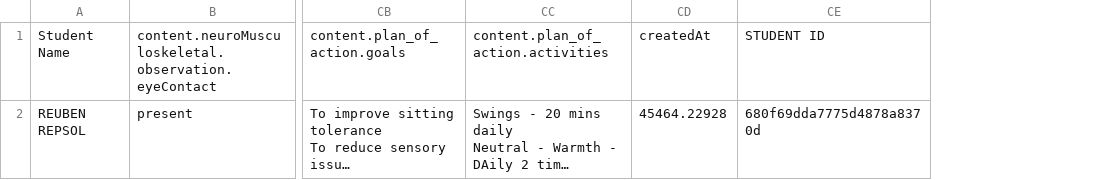
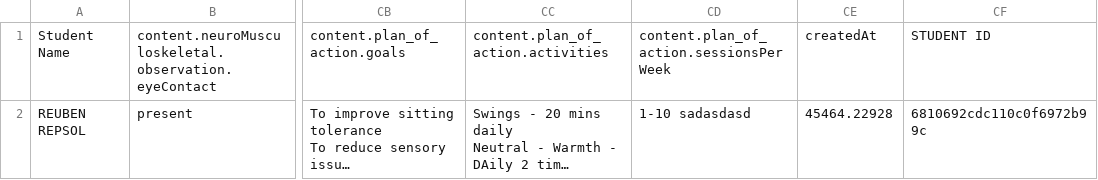
Before and after one commit to anugrah-inclusys/SMS_Adarsh_Data_Entry, a CSV file: output/occupational_therapy_assessment_with_ids.csv, drawn as a sheet; only a part is shown, gaps mark what is left out; long unchanged cells end in …; addresses are those after the commit; the diff names each change by its address in the sheet, - before the commit and + after, or states it on an @@ line.

```diff
--- a/output/occupational_therapy_assessment_with_ids.csv
+++ b/output/occupational_therapy_assessment_with_ids.csv
+column CD, rows 1-2: content.plan_of_action.sessionsPerWeek | 1-10 sadasdasd
-CF2: 680f69dda7775d4878a8370d
+CF2: 6810692cdc110c0f6972b99c
```
Also changed, not shown: data/occupational_therapy_assessment.csv, data/psychology_assessement.csv, 7 other files.
